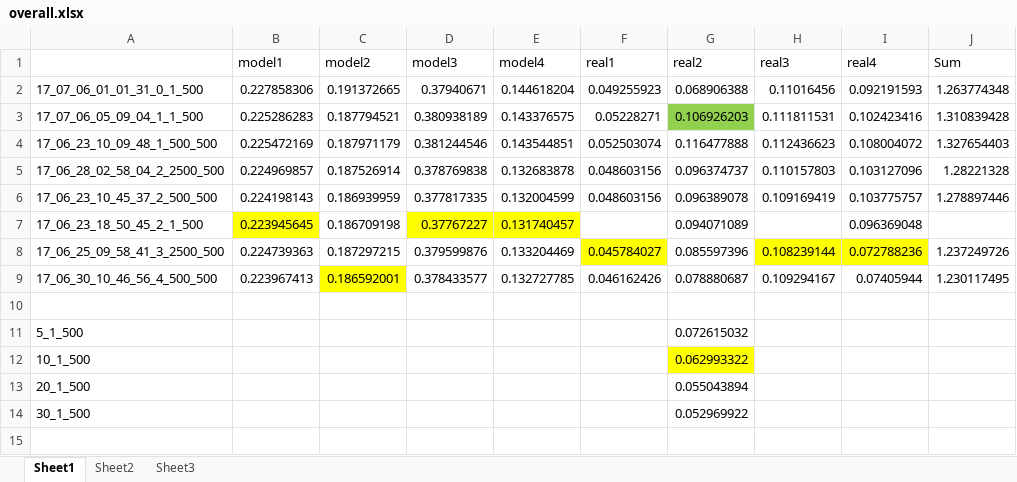
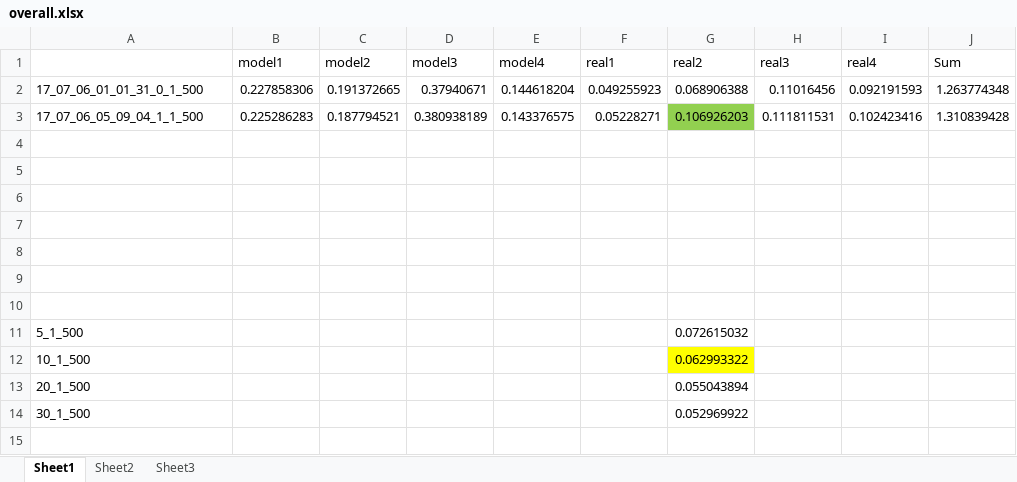
Before and after one commit to zhfkt/ComplexCi, an Excel workbook: overall.xlsx, sheet Sheet1, drawn as a sheet; only a part is shown; values as stored, in another font and other column widths than the file's, no borders; the diff names each change by its address in the sheet, - before the commit and + after, or states it on an @@ line.

```diff
--- a/overall.xlsx (sheet Sheet1)
+++ b/overall.xlsx (sheet Sheet1)
-row 4: 17_06_23_10_09_48_1_500_500 | 0.225472169 | 0.187971179 | 0.381244546 | 0.143544851 | 0.052503074 | 0.116477888 | 0.112436623 | 0.108004072 | 1.327654403
+row 4: (empty)
-row 5: 17_06_28_02_58_04_2_2500_500 | 0.224969857 | 0.187526914 | 0.378769838 | 0.132683878 | 0.048603156 | 0.096374737 | 0.110157803 | 0.103127096 | 1.28221328
+row 5: (empty)
-row 6: 17_06_23_10_45_37_2_500_500 | 0.224198143 | 0.186939959 | 0.377817335 | 0.132004599 | 0.048603156 | 0.096389078 | 0.109169419 | 0.103775757 | 1.278897446
+row 6: (empty)
-row 7: 17_06_23_18_50_45_2_1_500 | 0.223945645 | 0.186709198 | 0.37767227 | 0.131740457 |  | 0.094071089 |  | 0.096369048
+row 7: (empty)
-B7 fill: #FFFF00
+B7 fill: none
-D7:E7 fill: #FFFF00
+D7:E7 fill: none
-row 8: 17_06_25_09_58_41_3_2500_500 | 0.224739363 | 0.187297215 | 0.379599876 | 0.133204469 | 0.045784027 | 0.085597396 | 0.108239144 | 0.072788236 | 1.237249726
+row 8: (empty)
-F8 fill: #FFFF00
+F8 fill: none
-H8:I8 fill: #FFFF00
+H8:I8 fill: none
-row 9: 17_06_30_10_46_56_4_500_500 | 0.223967413 | 0.186592001 | 0.378433577 | 0.132727785 | 0.046162426 | 0.078880687 | 0.109294167 | 0.07405944 | 1.230117495
+row 9: (empty)
-C9 fill: #FFFF00
+C9 fill: none
```
Also changed, not shown: sheet Sheet2, 1 other file.
